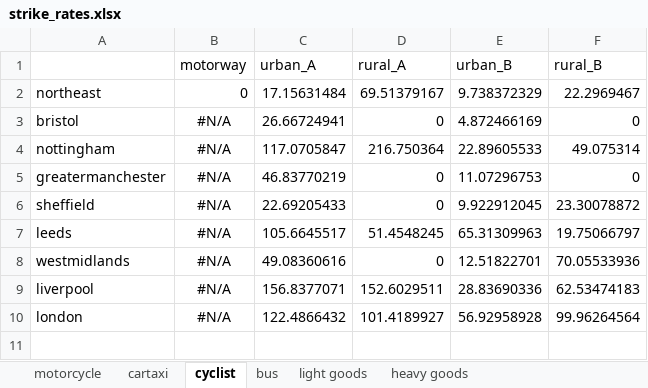
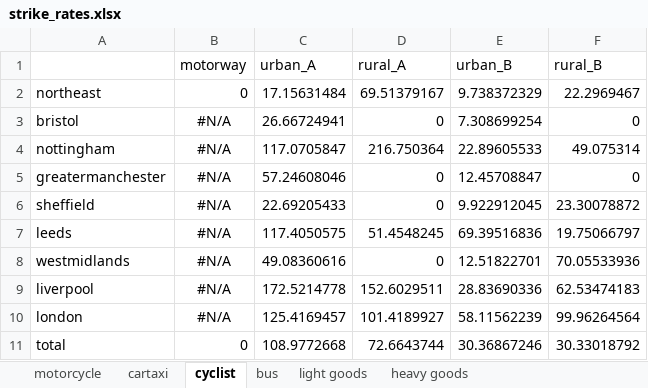
Before and after one commit to metahit/mh-injury, an Excel workbook: strike_rates.xlsx, sheet cyclist, drawn as a sheet; values as stored, in another font and other column widths than the file's, no borders; the diff names each change by its address in the sheet, - before the commit and + after, or states it on an @@ line.

```diff
--- a/strike_rates.xlsx (sheet cyclist)
+++ b/strike_rates.xlsx (sheet cyclist)
-E3 (urban_B): 4.872466169
+E3 (urban_B): 7.308699254
-C5 (urban_A): 46.83770219
+C5 (urban_A): 57.24608046
-E5 (urban_B): 11.07296753
+E5 (urban_B): 12.45708847
-C7 (urban_A): 105.6645517
+C7 (urban_A): 117.4050575
-E7 (urban_B): 65.31309963
+E7 (urban_B): 69.39516836
-C9 (urban_A): 156.8377071
+C9 (urban_A): 172.5214778
-C10 (urban_A): 122.4866432
+C10 (urban_A): 125.4169457
-E10 (urban_B): 56.92958928
+E10 (urban_B): 58.11562239
+row 11: total | 0 | 108.9772668 | 72.6643744 | 30.36867246 | 30.33018792
```
Also changed, not shown: sheet cartaxi, sheet heavy goods, sheet light goods, sheet bus, sheet motorcycle, casualty_rates.xlsx, 5 other files.
